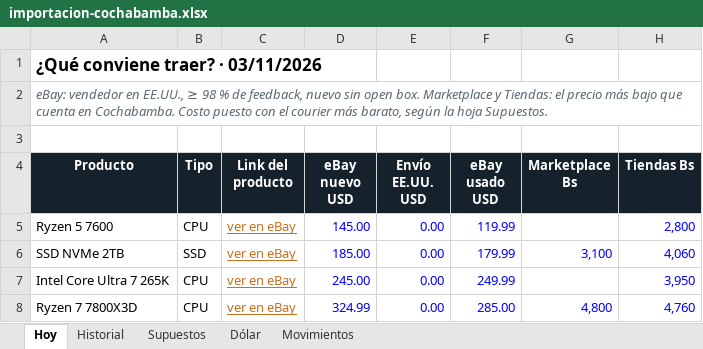
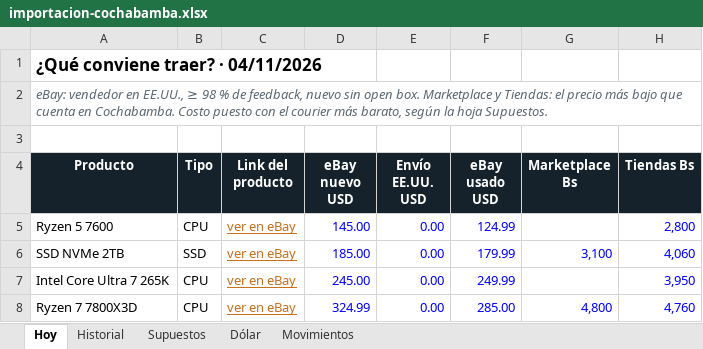
Before and after one commit to Santi491/Claude-, an Excel workbook: importacion-cochabamba.xlsx, sheet Hoy, drawn as a sheet; only a part is shown; values as stored, in another font and other column widths than the file's, no borders; conditional formats and table styles not drawn; the diff covers the shown part only; the diff names each change by its address in the sheet, - before the commit and + after, or states it on an @@ line.

```diff
--- a/importacion-cochabamba.xlsx (sheet Hoy)
+++ b/importacion-cochabamba.xlsx (sheet Hoy)
-A1 (Producto): ¿Qué conviene traer? · 03/11/2026
+A1 (Producto): ¿Qué conviene traer? · 04/11/2026
-F5 (eBay usado USD): 119.99
+F5 (eBay usado USD): 124.99
```
Also changed, not shown: 1 added row, 1 removed row and 13 edited cells elsewhere in this sheet, sheet Historial, sheet Movimientos, sheet Dólar, 24 other files.
